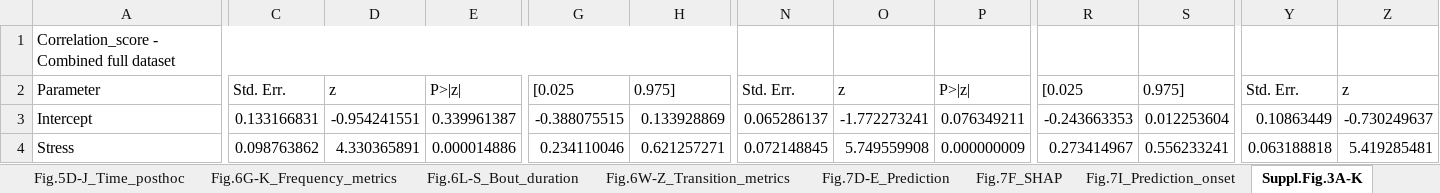
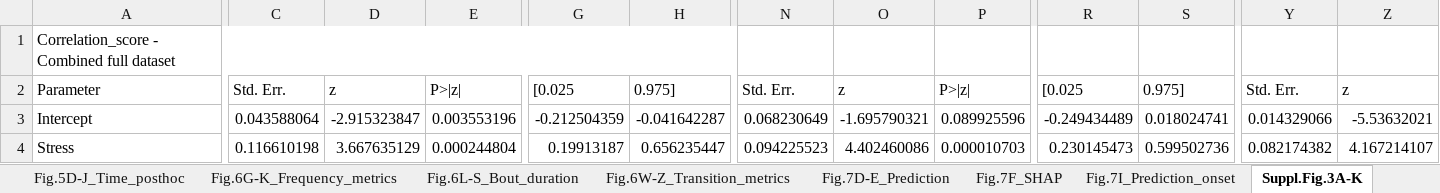
Before and after one commit to antonio-lozano/coping-dynamics-sequencing, an Excel workbook: report/statistical_report.xlsx, sheet Suppl.Fig.3A-K, drawn as a sheet; only a part is shown, gaps mark what is left out; values as stored, in another font and other column widths than the file's, no cell formats; the diff covers the shown part only; the diff names each change by its address in the sheet, - before the commit and + after, or states it on an @@ line.

```diff
--- a/report/statistical_report.xlsx (sheet Suppl.Fig.3A-K)
+++ b/report/statistical_report.xlsx (sheet Suppl.Fig.3A-K)
-C3: 0.133166831
+C3: 0.043588064
-D3: -0.954241551
+D3: -2.915323847
-E3: 0.339961387
+E3: 0.003553196
-G3: -0.388075515
+G3: -0.212504359
-H3: 0.133928869
+H3: -0.041642287
-N3: 0.065286137
+N3: 0.068230649
-O3: -1.772273241
+O3: -1.695790321
-P3: 0.076349211
+P3: 0.089925596
-R3: -0.243663353
+R3: -0.249434489
-S3: 0.012253604
+S3: 0.018024741
-Y3: 0.10863449
+Y3: 0.014329066
-Z3: -0.730249637
+Z3: -5.53632021
-C4: 0.098763862
+C4: 0.116610198
-D4: 4.330365891
+D4: 3.667635129
-E4: 0.000014886
+E4: 0.000244804
-G4: 0.234110046
+G4: 0.19913187
-H4: 0.621257271
+H4: 0.656235447
-N4: 0.072148845
+N4: 0.094225523
-O4: 5.749559908
+O4: 4.402460086
-P4: 0.000000009
+P4: 0.000010703
-R4: 0.273414967
+R4: 0.230145473
-S4: 0.556233241
+S4: 0.599502736
-Y4: 0.063188818
+Y4: 0.082174382
-Z4: 5.419285481
+Z4: 4.167214107
```
Also changed, not shown: 151 edited cells elsewhere in this sheet, sheet Fig.3B-H_Clusters_over_time, sheet Fig.5A-B_Dynamics, cell formats, 33 other files.
